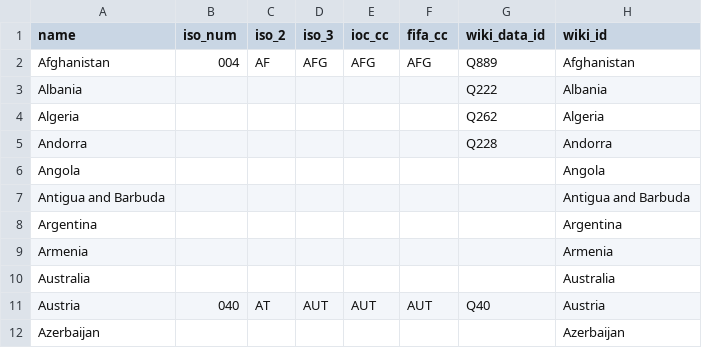
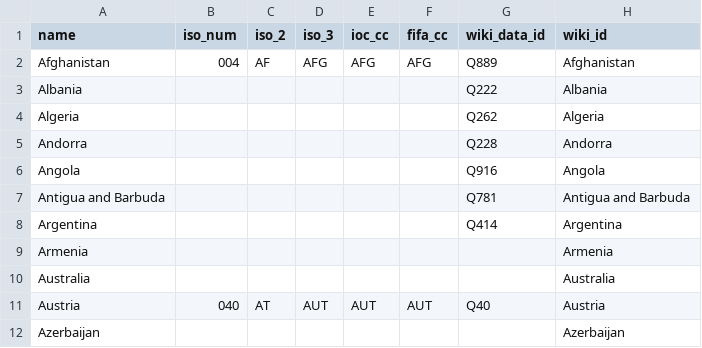
Before and after one commit to dreamerminsk/wiki-langs, a CSV file: countries/names.eng.csv, drawn as a sheet; only a part is shown.

```diff
--- a/countries/names.eng.csv
+++ b/countries/names.eng.csv
@@ -5,5 +5,5 @@ Algeria,,,,,,Q262,Algeria
 Andorra,,,,,,Q228,Andorra
-Angola,,,,,,,Angola
-Antigua and Barbuda,,,,,,,Antigua and Barbuda
-Argentina,,,,,,,Argentina
+Angola,,,,,,Q916,Angola
+Antigua and Barbuda,,,,,,Q781,Antigua and Barbuda
+Argentina,,,,,,Q414,Argentina
 Armenia,,,,,,,Armenia
```
Also changed, not shown: players/0000.births.csv, players/1980.births.csv.
